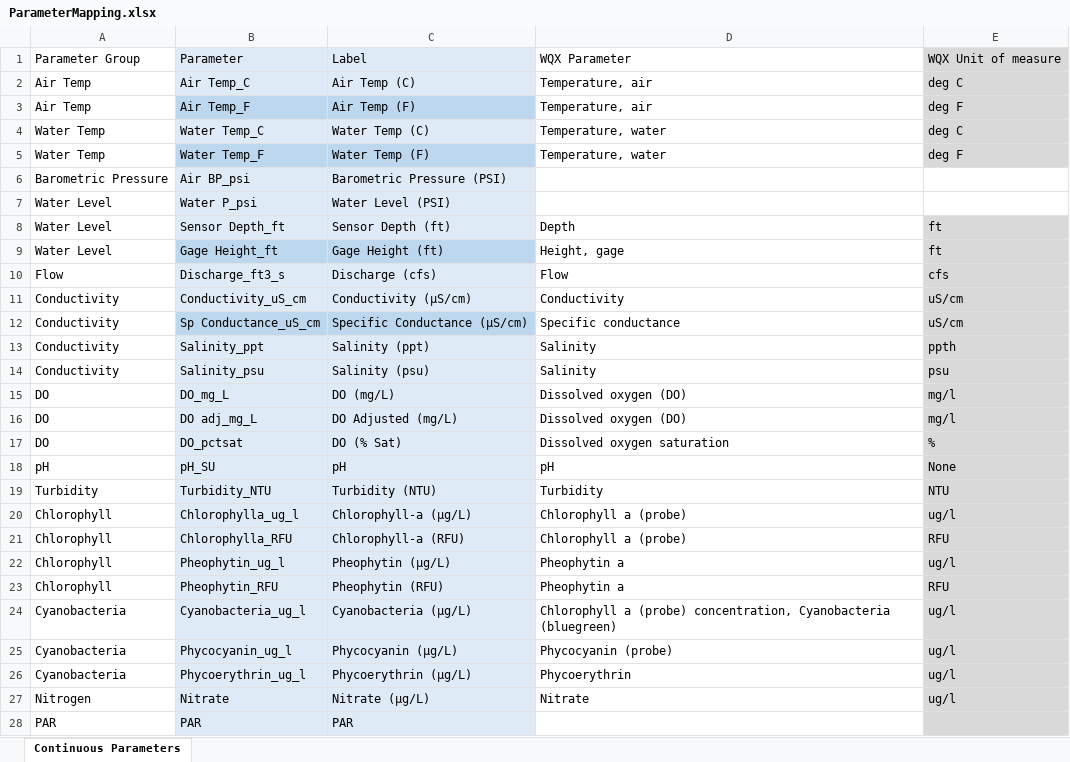
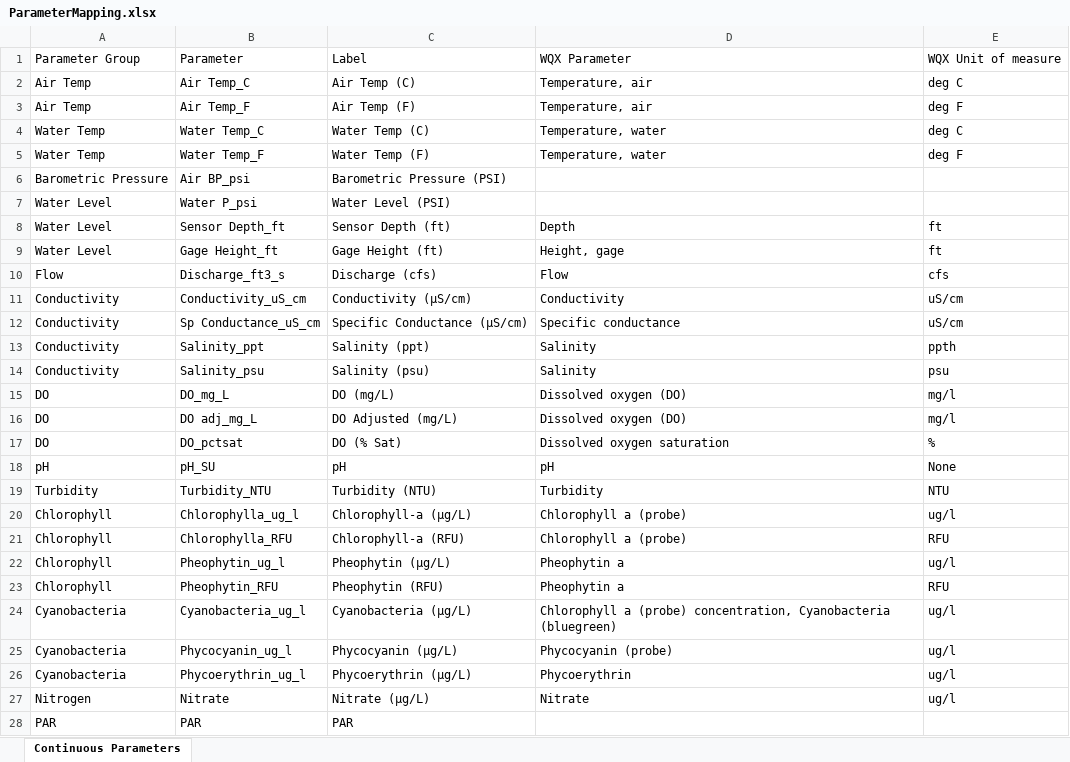
Before and after one commit to massbays-tech/AquaSensR, an Excel workbook: inst/extdata/ParameterMapping.xlsx, sheet Continuous Parameters, drawn as a sheet; only a part is shown; values as stored, in another font and other column widths than the file's, no borders; the diff covers the shown part only; the diff names each change by its address in the sheet, - before the commit and + after, or states it on an @@ line.

```diff
--- a/inst/extdata/ParameterMapping.xlsx (sheet Continuous Parameters)
+++ b/inst/extdata/ParameterMapping.xlsx (sheet Continuous Parameters)
-B1:C2 fill: #DEEBF7
+B1:C2 fill: none
-E1:E5 fill: #D9D9D9
+E1:E5 fill: none
-B3:C3 fill: #BDD7EE
+B3:C3 fill: none
-B4:C4 fill: #DEEBF7
+B4:C4 fill: none
-B5:C5 fill: #BDD7EE
+B5:C5 fill: none
-B6:C8 fill: #DEEBF7
+B6:C8 fill: none
-E8:E28 fill: #D9D9D9
+E8:E28 fill: none
-B9:C9 fill: #BDD7EE
+B9:C9 fill: none
-B10:C11 fill: #DEEBF7
+B10:C11 fill: none
-B12:C12 fill: #BDD7EE
+B12:C12 fill: none
-B13:C28 fill: #DEEBF7
+B13:C28 fill: none
```
Also changed, not shown: cell formats elsewhere in this sheet, 18 other files.
